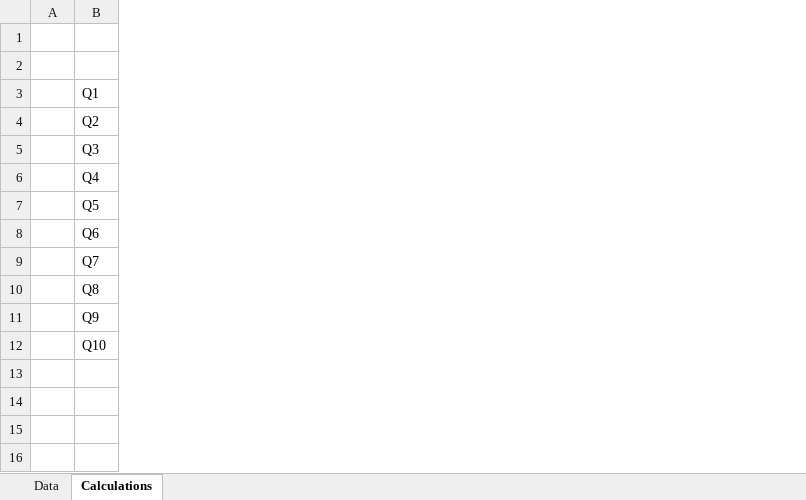
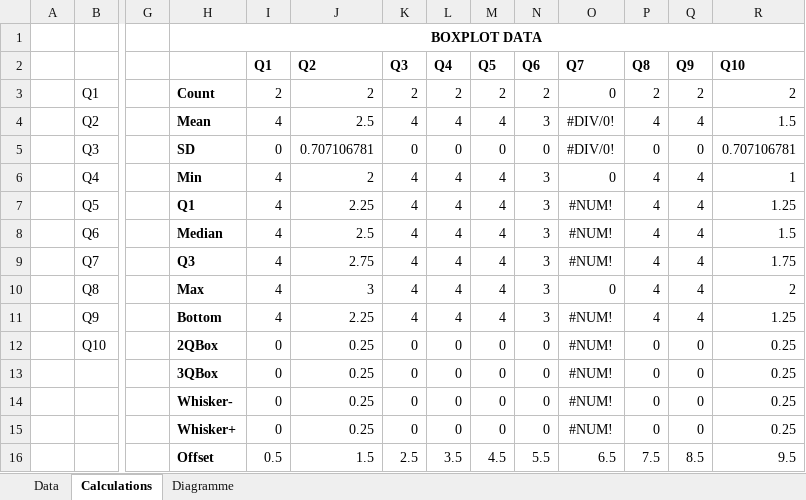
Before and after one commit to floAr/ADG_Scarlet_Gamma, an Excel workbook: docs/Auswertung_01.xlsx, sheet Calculations, drawn as a sheet; only a part is shown, gaps mark what is left out; values as stored, in another font and other column widths than the file's, no borders; rows hold the shown columns only; the diff names each change by its address in the sheet, - before the commit and + after, or states it on an @@ line.

Commit message:
Auswertung_01.xlsx done so far

```diff
--- a/docs/Auswertung_01.xlsx (sheet Calculations)
+++ b/docs/Auswertung_01.xlsx (sheet Calculations)
+sheet tab: Diagramme
+column G, empty
+column H, rows 1-12: BOXPLOT DATA |  | Count | Mean | SD | Min | Q1 | Median | Q3 | Max | Bottom | 2QBox
+column I (Q1), rows 3-12: 2 | 4 | 0 | 4 | 4 | 4 | 4 | 4 | 4 | 0
+column J (Q2), rows 3-12: 2 | 2.5 | 0.707106781 | 2 | 2.25 | 2.5 | 2.75 | 3 | 2.25 | 0.25
+column K (Q3), rows 3-12: 2 | 4 | 0 | 4 | 4 | 4 | 4 | 4 | 4 | 0
+column L (Q4), rows 3-12: 2 | 4 | 0 | 4 | 4 | 4 | 4 | 4 | 4 | 0
+column M (Q5), rows 3-12: 2 | 4 | 0 | 4 | 4 | 4 | 4 | 4 | 4 | 0
+column N (Q6), rows 3-12: 2 | 3 | 0 | 3 | 3 | 3 | 3 | 3 | 3 | 0
+column O (Q7), rows 3-12: 0 | #DIV/0! | #DIV/0! | 0 | #NUM! | #NUM! | #NUM! | 0 | #NUM! | #NUM!
+column P (Q8), rows 3-12: 2 | 4 | 0 | 4 | 4 | 4 | 4 | 4 | 4 | 0
+column Q (Q9), rows 3-12: 2 | 4 | 0 | 4 | 4 | 4 | 4 | 4 | 4 | 0
+column R (Q10), rows 3-12: 2 | 1.5 | 0.707106781 | 1 | 1.25 | 1.5 | 1.75 | 2 | 1.25 | 0.25
+row 13:  |  |  | 3QBox | 0 | 0.25 | 0 | 0 | 0 | 0 | #NUM! | 0 | 0 | 0.25
+row 14:  |  |  | Whisker- | 0 | 0.25 | 0 | 0 | 0 | 0 | #NUM! | 0 | 0 | 0.25
+row 15:  |  |  | Whisker+ | 0 | 0.25 | 0 | 0 | 0 | 0 | #NUM! | 0 | 0 | 0.25
+row 16:  |  |  | Offset | 0.5 | 1.5 | 2.5 | 3.5 | 4.5 | 5.5 | 6.5 | 7.5 | 8.5 | 9.5
```
Also changed, not shown: charts or pictures.
